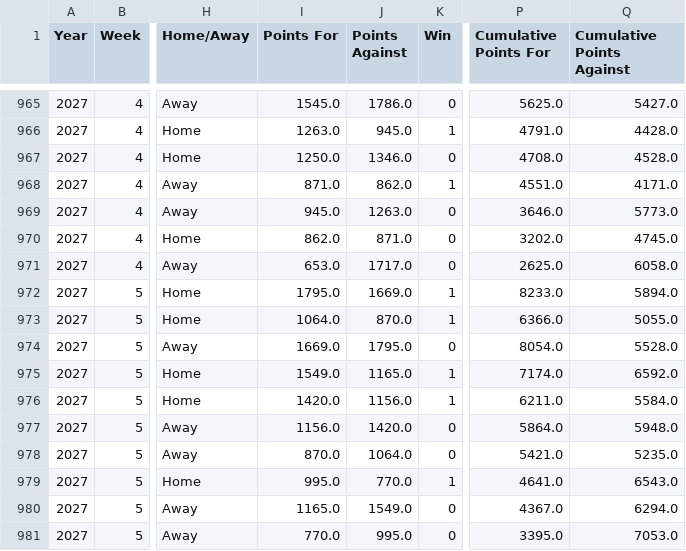
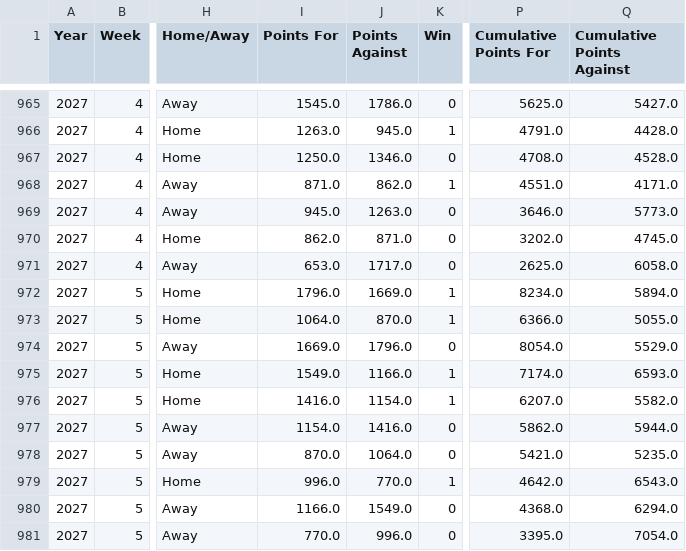
Before and after one commit to fliou0704/Basketball-Brawl-Fantasy-Dashboard, a CSV file: data/basketballBrawlLeagueData.csv, drawn as a sheet; only a part is shown, gaps mark what is left out; the diff names each change by its address in the sheet, - before the commit and + after, or states it on an @@ line.

```diff
--- a/data/basketballBrawlLeagueData.csv
+++ b/data/basketballBrawlLeagueData.csv
-I972 (Points For): 1795.0
+I972 (Points For): 1796.0
-P972 (Cumulative Points For): 8233.0
+P972 (Cumulative Points For): 8234.0
-J974 (Points Against): 1795.0
+J974 (Points Against): 1796.0
-Q974 (Cumulative Points Against): 5528.0
+Q974 (Cumulative Points Against): 5529.0
-J975 (Points Against): 1165.0
+J975 (Points Against): 1166.0
-Q975 (Cumulative Points Against): 6592.0
+Q975 (Cumulative Points Against): 6593.0
-I976 (Points For): 1420.0
+I976 (Points For): 1416.0
-J976 (Points Against): 1156.0
+J976 (Points Against): 1154.0
-P976 (Cumulative Points For): 6211.0
+P976 (Cumulative Points For): 6207.0
-Q976 (Cumulative Points Against): 5584.0
+Q976 (Cumulative Points Against): 5582.0
-I977 (Points For): 1156.0
+I977 (Points For): 1154.0
-J977 (Points Against): 1420.0
+J977 (Points Against): 1416.0
-P977 (Cumulative Points For): 5864.0
+P977 (Cumulative Points For): 5862.0
-Q977 (Cumulative Points Against): 5948.0
+Q977 (Cumulative Points Against): 5944.0
-I979 (Points For): 995.0
+I979 (Points For): 996.0
-P979 (Cumulative Points For): 4641.0
+P979 (Cumulative Points For): 4642.0
-I980 (Points For): 1165.0
+I980 (Points For): 1166.0
-P980 (Cumulative Points For): 4367.0
+P980 (Cumulative Points For): 4368.0
-J981 (Points Against): 995.0
+J981 (Points Against): 996.0
-Q981 (Cumulative Points Against): 7053.0
+Q981 (Cumulative Points Against): 7054.0
```
Also changed, not shown: data/scoringPeriodMatchupMap.csv, 4 other files.
